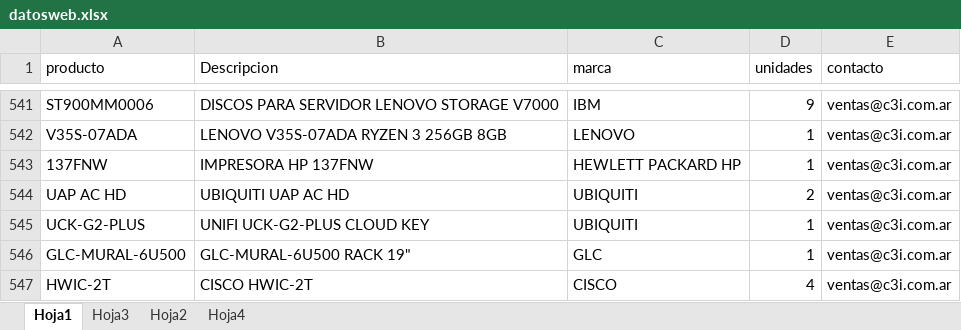
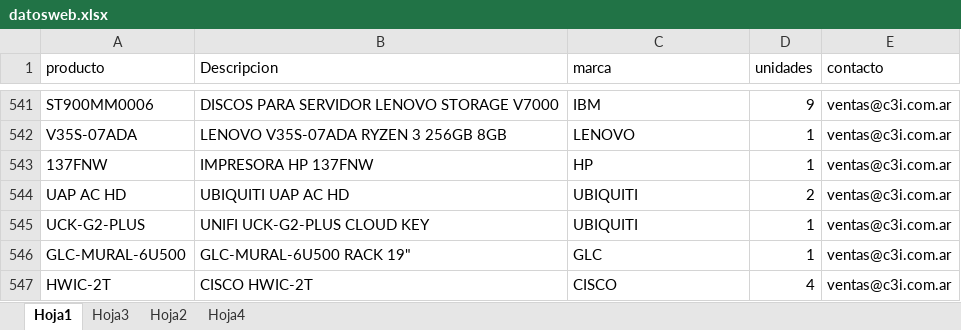
Before and after one commit to FrancoAnyx/pryeba, an Excel workbook: datosweb.xlsx, sheet Hoja1, drawn as a sheet; only a part is shown, gaps mark what is left out; values as stored, in another font and other column widths than the file's, no borders; table styles not drawn; the diff names each change by its address in the sheet, - before the commit and + after, or states it on an @@ line.

Commit message:
Add files via upload

```diff
--- a/datosweb.xlsx (sheet Hoja1)
+++ b/datosweb.xlsx (sheet Hoja1)
-C543 (marca): HEWLETT PACKARD HP
+C543 (marca): HP
```
